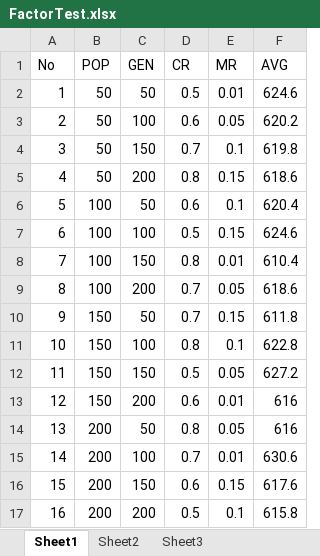
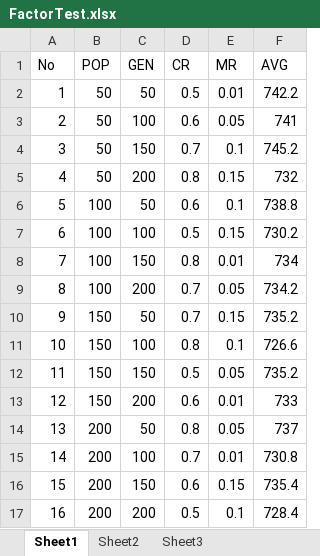
Before and after one commit to cai-q/GA-OOP, an Excel workbook: FactorTest.xlsx, sheet Sheet1, drawn as a sheet; values as stored, in another font and other column widths than the file's, no borders; the diff names each change by its address in the sheet, - before the commit and + after, or states it on an @@ line.

Commit message:
finish test

```diff
--- a/FactorTest.xlsx (sheet Sheet1)
+++ b/FactorTest.xlsx (sheet Sheet1)
-F2 (AVG): 624.6
+F2 (AVG): 742.2
-F3 (AVG): 620.2
+F3 (AVG): 741
-F4 (AVG): 619.8
+F4 (AVG): 745.2
-F5 (AVG): 618.6
+F5 (AVG): 732
-F6 (AVG): 620.4
+F6 (AVG): 738.8
-F7 (AVG): 624.6
+F7 (AVG): 730.2
-F8 (AVG): 610.4
+F8 (AVG): 734
-F9 (AVG): 618.6
+F9 (AVG): 734.2
-F10 (AVG): 611.8
+F10 (AVG): 735.2
-F11 (AVG): 622.8
+F11 (AVG): 726.6
-F12 (AVG): 627.2
+F12 (AVG): 735.2
-F13 (AVG): 616
+F13 (AVG): 733
-F14 (AVG): 616
+F14 (AVG): 737
-F15 (AVG): 630.6
+F15 (AVG): 730.8
-F16 (AVG): 617.6
+F16 (AVG): 735.4
-F17 (AVG): 615.8
+F17 (AVG): 728.4
```
Also changed, not shown: LearningFactorTest.xlsx, 5 other files.
